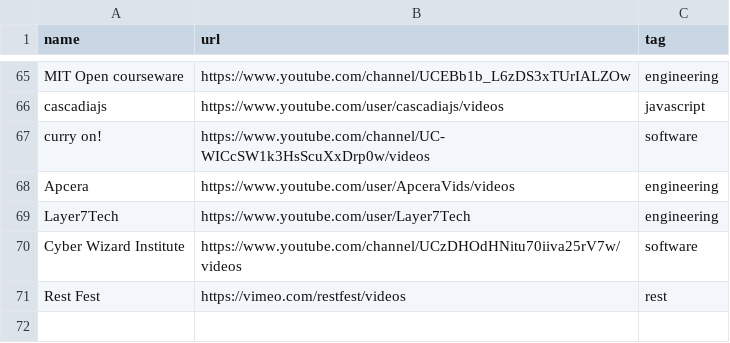
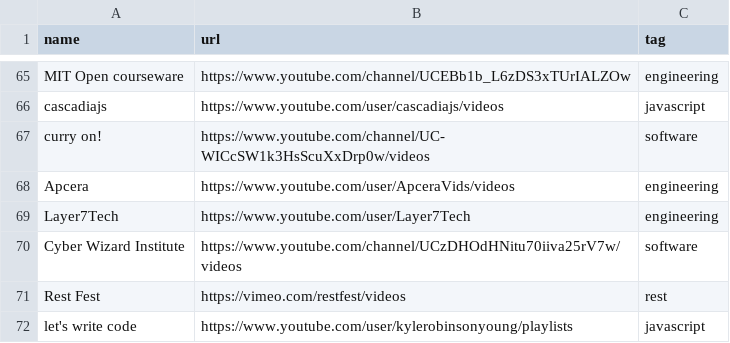
Before and after one commit to griffio/griffio.github.io, a CSV file: _data/techvideos.csv, drawn as a sheet; only a part is shown, gaps mark what is left out.

Commit message:
let's write code

```diff
--- a/_data/techvideos.csv
+++ b/_data/techvideos.csv
@@ -71 +71,2 @@ Cyber Wizard Institute,https://www.youtube.com/channel/UCzDHOdHNitu70iiva25rV7w/
 Rest Fest,https://vimeo.com/restfest/videos,rest
+let's write code,https://www.youtube.com/user/kylerobinsonyoung/playlists,javascript
```
